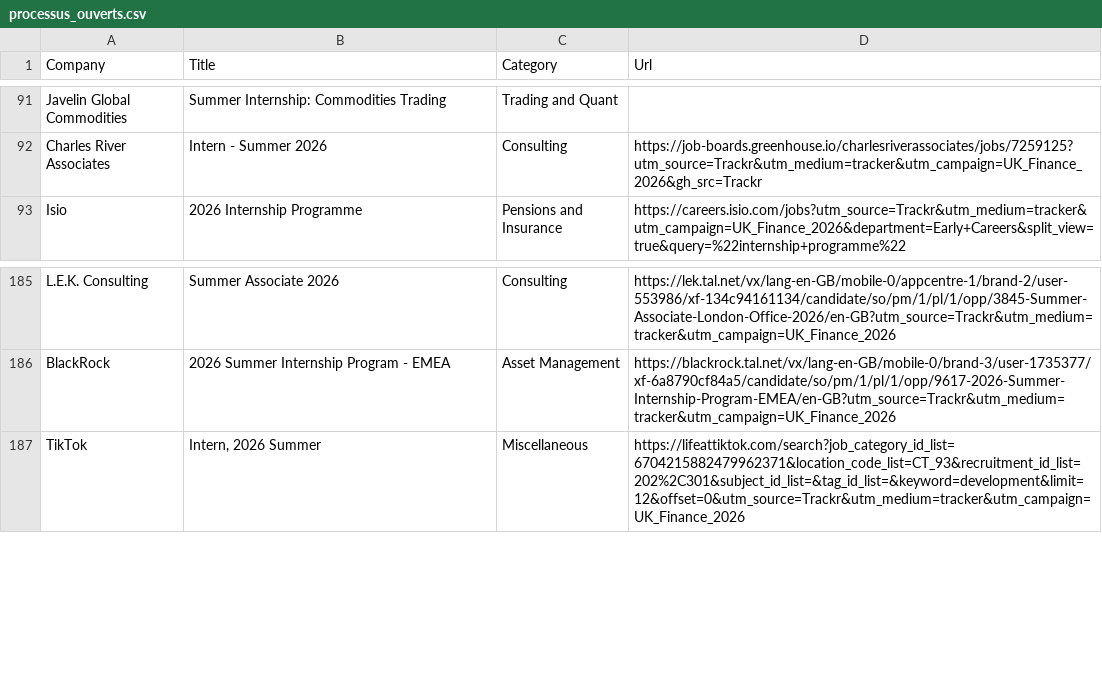
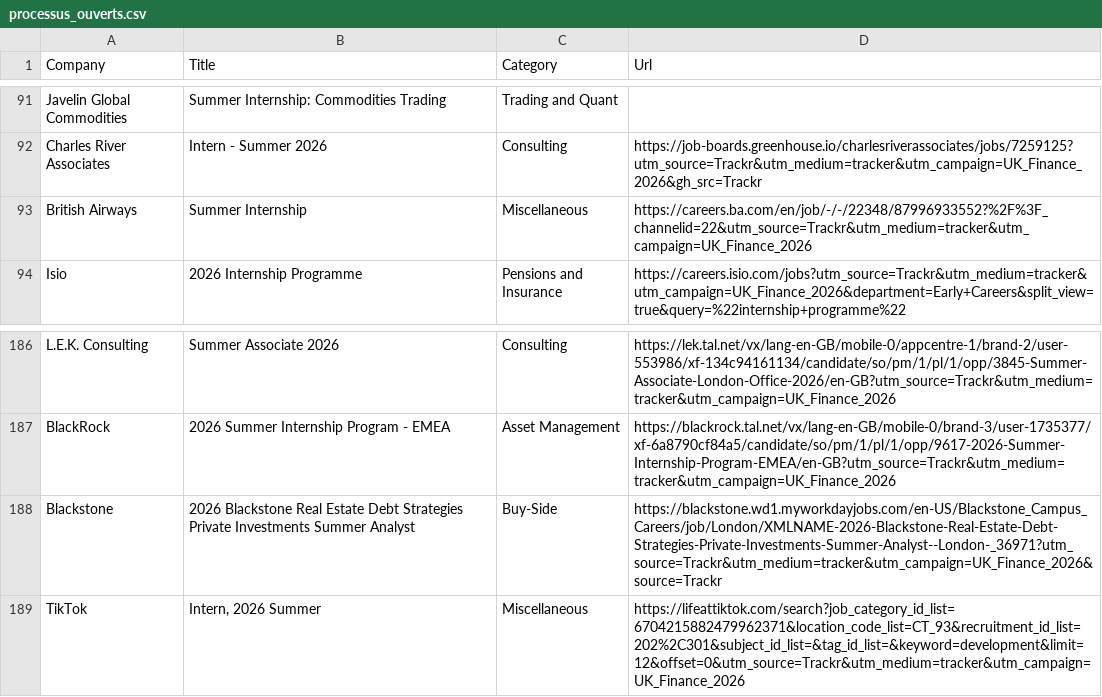
Before and after one commit to ludovicstvys/SummerIntern, a CSV file: processus_ouverts.csv, drawn as a sheet; only a part is shown, gaps mark what is left out.

```diff
--- a/processus_ouverts.csv
+++ b/processus_ouverts.csv
@@ -92,2 +92,3 @@ Javelin Global Commodities,Summer Internship: Commodities Trading,Trading and Qu
 Charles River Associates,Intern - Summer 2026,Consulting,https://job-boards.greenhouse.io/charlesriverassociates/jobs/7259125?utm_source=Trackr&utm_medium=tracker&utm_campaign=UK_Finance_2026&gh_src=Trackr
+British Airways,Summer Internship,Miscellaneous,https://careers.ba.com/en/job/-/-/22348/87996933552?%2F%3F_channelid=22&utm_source=Trackr&utm_medium=tracker&utm_campaign=UK_Finance_2026
 Isio,2026 Internship Programme,Pensions and Insurance,https://careers.isio.com/jobs?utm_source=Trackr&utm_medium=tracker&utm_campaign=UK_Finance_2026&department=Early+Careers&split_view=true&query=%22internship+programme%22
@@ -186,2 +187,3 @@ L.E.K. Consulting,Summer Associate 2026,Consulting,https://lek.tal.net/vx/lang-e
 BlackRock,2026 Summer Internship Program - EMEA,Asset Management,https://blackrock.tal.net/vx/lang-en-GB/mobile-0/brand-3/user-1735377/xf-6a8790cf84a5/candidate/so/pm/1/pl/1/opp/9617-2026-Summer-Internship-Program-EMEA/en-GB?utm_source=Trackr&utm_medium=tracker&utm_campaign=UK_Finance_2026
+Blackstone,2026 Blackstone Real Estate Debt Strategies Private Investments Summer Analyst,Buy-Side,https://blackstone.wd1.myworkdayjobs.com/en-US/Blackstone_Campus_Careers/job/London/XMLNAME-2026-Blackstone-Real-Estate-Debt-Strategies-Private-Investments-Summer-Analyst--London-_36971?utm_source=Trackr&utm_medium=tracker&utm_campaign=UK_Finance_2026&source=Trackr
 TikTok,"Intern, 2026 Summer",Miscellaneous,https://lifeattiktok.com/search?job_category_id_list=6704215882479962371&location_code_list=CT_93&recruitment_id_list=202%2C301&subject_id_list=&tag_id_list=&keyword=development&limit=12&offset=0&utm_source=Trackr&utm_medium=tracker&utm_campaign=UK_Finance_2026
```
